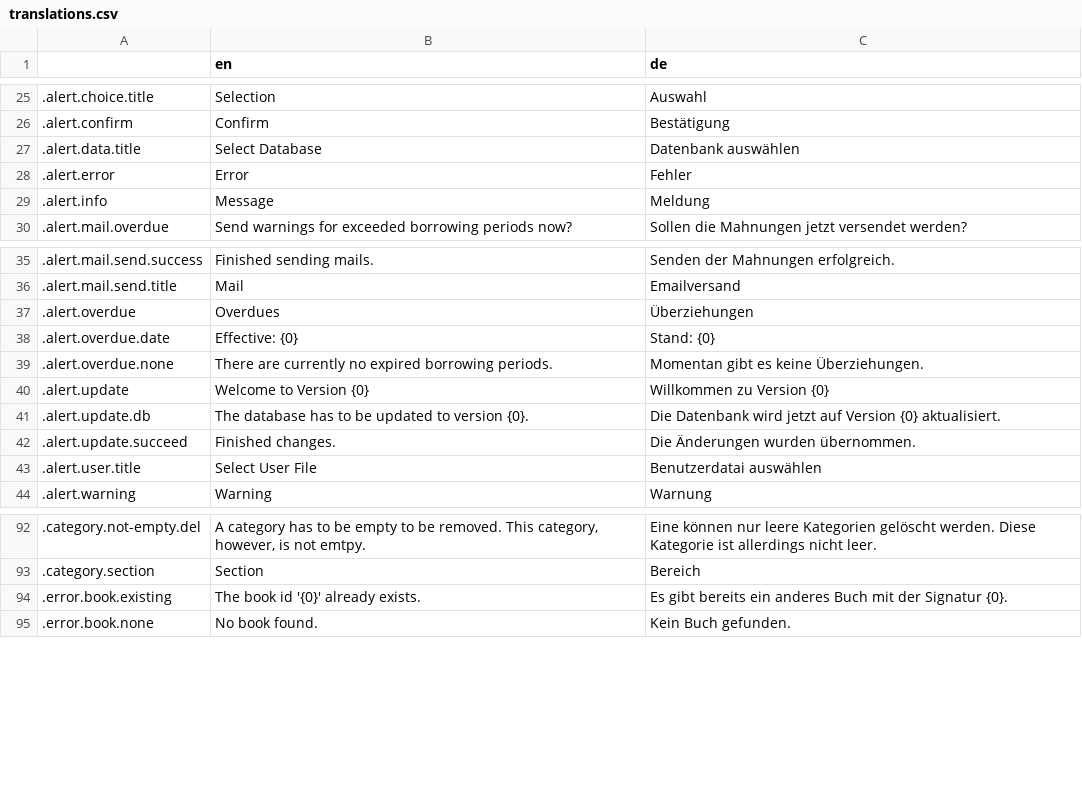
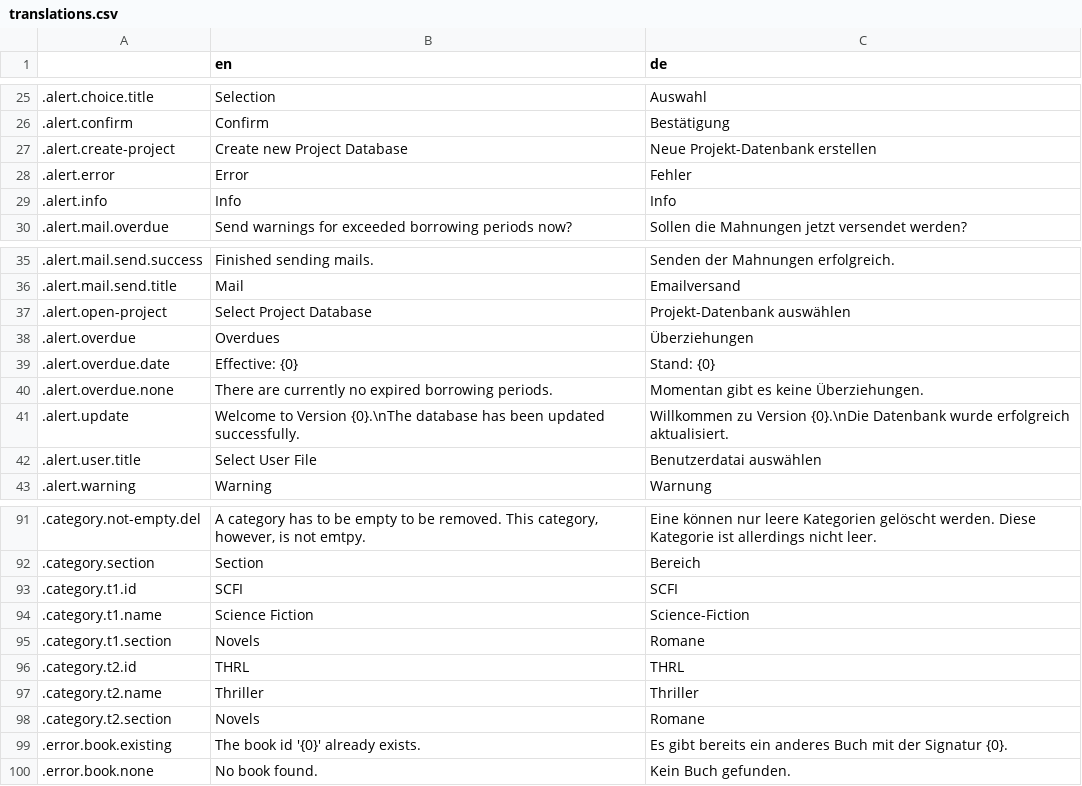
Before and after one commit to wrenger/schiller-lib, a CSV file: translations/translations.csv, drawn as a sheet; only a part is shown, gaps mark what is left out.

Commit message:
:sparkles: Database migration & creating new projects
- Databases are updated automatically when opened
- Notification for successful db updates
- Dialog for creating new projects
- Adding dummy data when a new project is created
- Debug timer is now only included in debug builds

```diff
--- a/translations/translations.csv
+++ b/translations/translations.csv
@@ -26,5 +26,5 @@
 .alert.confirm,Confirm,Bestätigung
-.alert.data.title,Select Database,Datenbank auswählen
+.alert.create-project,Create new Project Database,Neue Projekt-Datenbank erstellen
 .alert.error,Error,Fehler
-.alert.info,Message,Meldung
+.alert.info,Info,Info
 .alert.mail.overdue,Send warnings for exceeded borrowing periods now?,Sollen die Mahnungen jetzt versendet werden?
@@ -36,2 +36,3 @@
 .alert.mail.send.title,Mail,Emailversand
+.alert.open-project,Select Project Database,Projekt-Datenbank auswählen
 .alert.overdue,Overdues,Überziehungen
@@ -39,5 +40,3 @@
 .alert.overdue.none,There are currently no expired borrowing periods.,Momentan gibt es keine Überziehungen.
-.alert.update,Welcome to Version {0},Willkommen zu Version {0}
-.alert.update.db,The database has to be updated to version {0}.,Die Datenbank wird jetzt auf Version {0} aktualisiert.
-.alert.update.succeed,Finished changes.,Die Änderungen wurden übernommen.
+.alert.update,Welcome to Version {0}.\nThe database has been updated successfully.,Willkommen zu Version {0}.\nDie Datenbank wurde erfolgreich aktualisiert.
 .alert.user.title,Select User File,Benutzerdatai auswählen
@@ -93,2 +92,8 @@
 .category.section,Section,Bereich
+.category.t1.id,SCFI,SCFI
+.category.t1.name,Science Fiction,Science-Fiction
+.category.t1.section,Novels,Romane
+.category.t2.id,THRL,THRL
+.category.t2.name,Thriller,Thriller
+.category.t2.section,Novels,Romane
 .error.book.existing,The book id '{0}' already exists.,Es gibt bereits ein anderes Buch mit der Signatur {0}.
```
Also changed, not shown: 13 other files.
